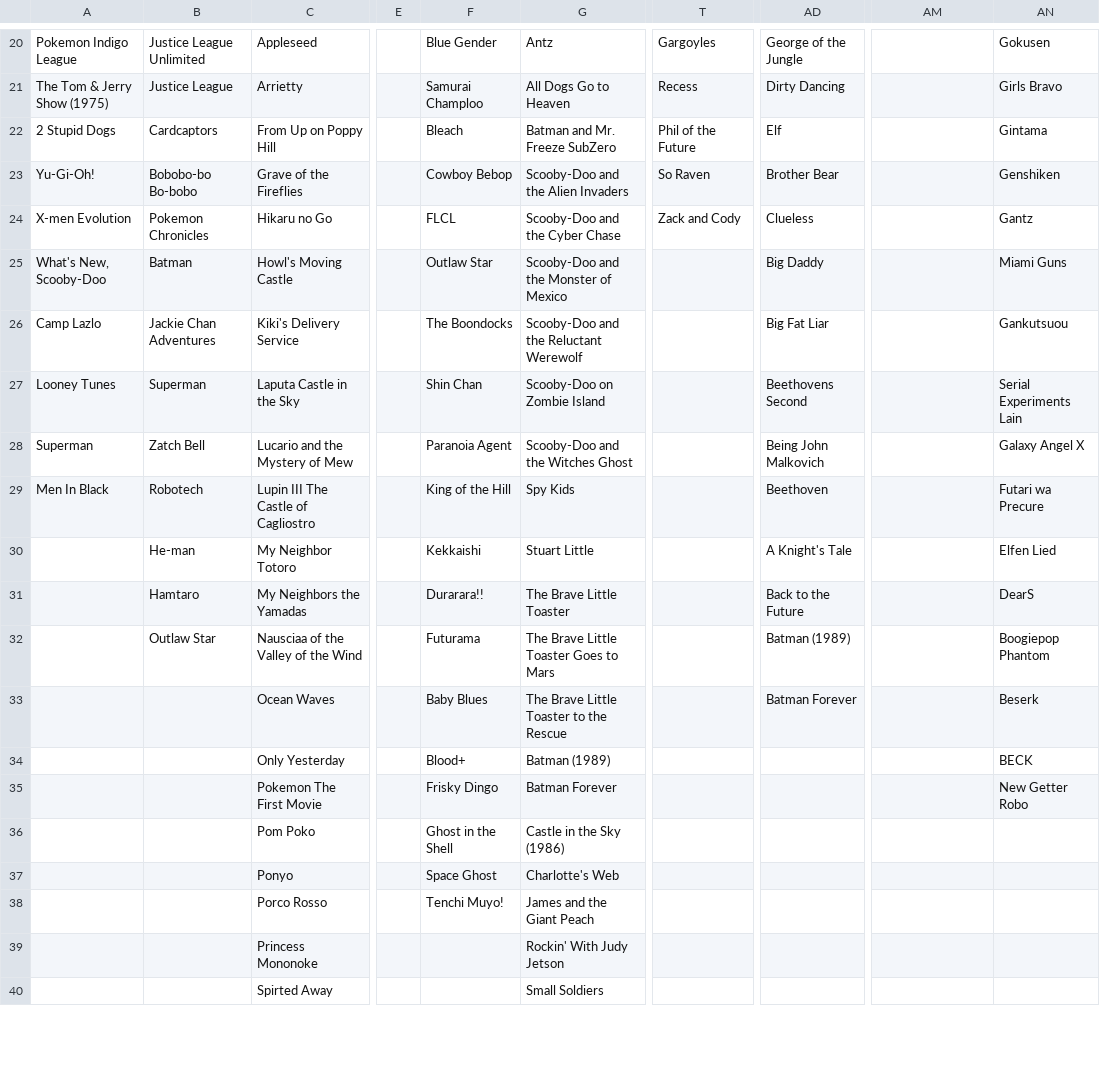
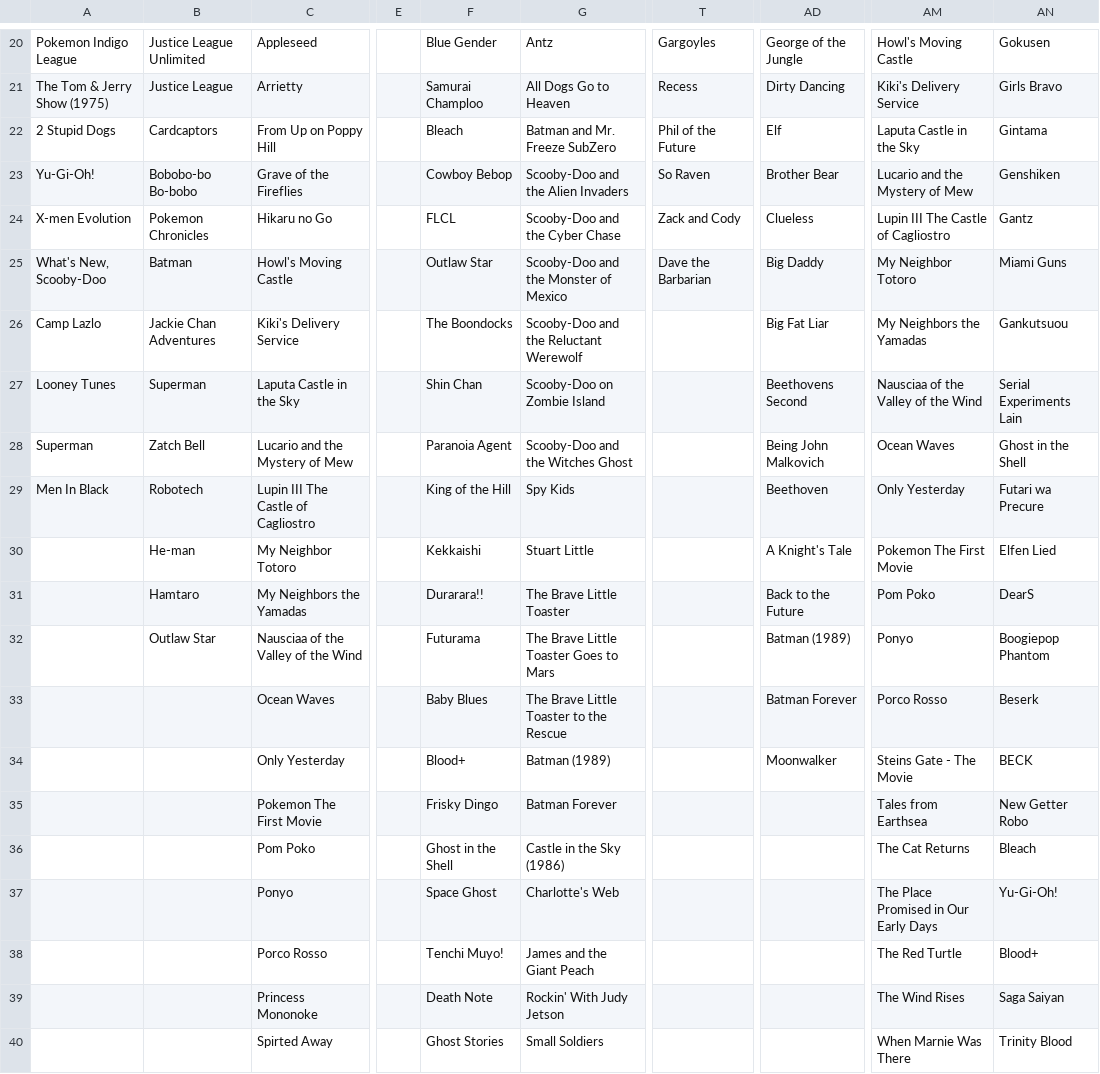
Before and after one commit to weazle9/bulllllll, a CSV file: shows.csv, drawn as a sheet; only a part is shown, gaps mark what is left out; the diff covers the shown part only; the diff names each change by its address in the sheet, - before the commit and + after, or states it on an @@ line.

```diff
--- a/shows.csv
+++ b/shows.csv
-AM20: (empty)
+AM20: Howl's Moving Castle
-AM21: (empty)
+AM21: Kiki's Delivery Service
-AM22: (empty)
+AM22: Laputa Castle in the Sky
-AM23: (empty)
+AM23: Lucario and the Mystery of Mew
-AM24: (empty)
+AM24: Lupin III The Castle of Cagliostro
-T25: (empty)
+T25: Dave the Barbarian
-AM25: (empty)
+AM25: My Neighbor Totoro
-AM26: (empty)
+AM26: My Neighbors the Yamadas
-AM27: (empty)
+AM27: Nausciaa of the Valley of the Wind
-AM28: (empty)
+AM28: Ocean Waves
-AN28: Galaxy Angel X
+AN28: Ghost in the Shell
-AM29: (empty)
+AM29: Only Yesterday
-AM30: (empty)
+AM30: Pokemon The First Movie
-AM31: (empty)
+AM31: Pom Poko
-AM32: (empty)
+AM32: Ponyo
-AM33: (empty)
+AM33: Porco Rosso
-AD34: (empty)
+AD34: Moonwalker
-AM34: (empty)
+AM34: Steins Gate - The Movie
-AM35: (empty)
+AM35: Tales from Earthsea
-AM36: (empty)
+AM36: The Cat Returns
-AN36: (empty)
+AN36: Bleach
-AM37: (empty)
+AM37: The Place Promised in Our Early Days
-AN37: (empty)
+AN37: Yu-Gi-Oh!
-AM38: (empty)
+AM38: The Red Turtle
-AN38: (empty)
+AN38: Blood+
-F39: (empty)
+F39: Death Note
-AM39: (empty)
+AM39: The Wind Rises
-AN39: (empty)
+AN39: Saga Saiyan
-F40: (empty)
+F40: Ghost Stories
-AM40: (empty)
+AM40: When Marnie Was There
-AN40: (empty)
+AN40: Trinity Blood
```
Also changed, not shown: 51 edited cells elsewhere in this file, Movie Slots.csv, 6 other files.
